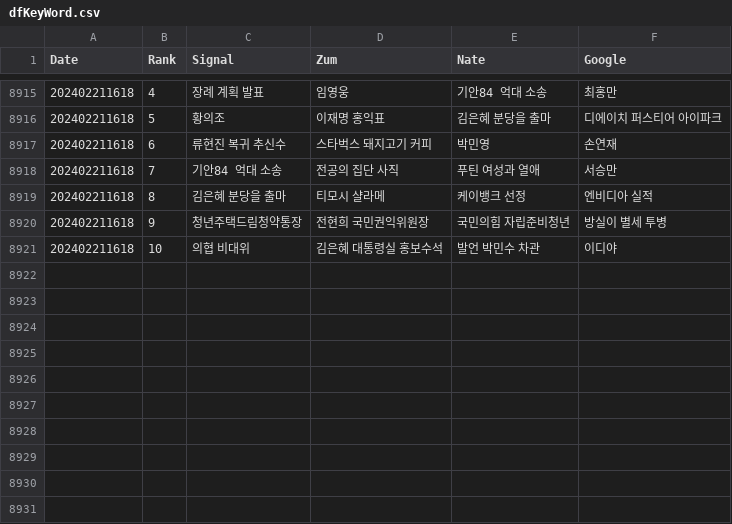
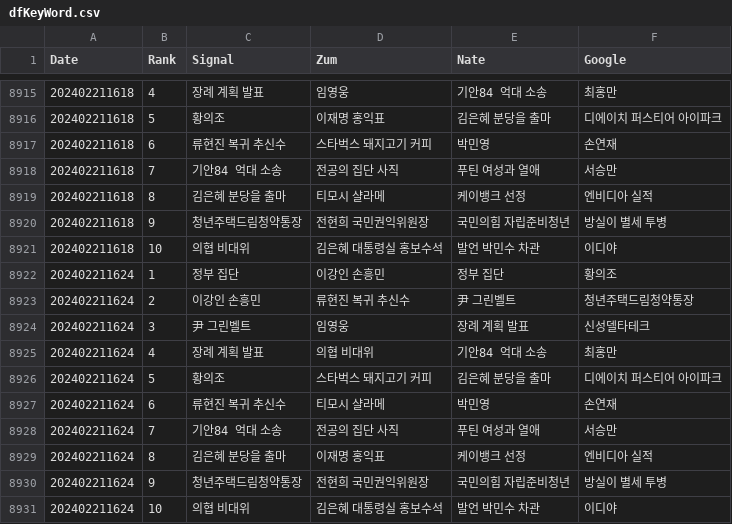
Before and after one commit to TrackerIssues/0301_TeleCollectData, a CSV file: dfKeyWord.csv, drawn as a sheet; only a part is shown, gaps mark what is left out; the diff names each change by its address in the sheet, - before the commit and + after, or states it on an @@ line.

Commit message:
Auto - Update data!

```diff
--- a/dfKeyWord.csv
+++ b/dfKeyWord.csv
+row 8922: 202402211624 | 1 | 정부 집단 | 이강인 손흥민 | 정부 집단 | 황의조
+row 8923: 202402211624 | 2 | 이강인 손흥민 | 류현진 복귀 추신수 | 尹 그린벨트 | 청년주택드림청약통장
+row 8924: 202402211624 | 3 | 尹 그린벨트 | 임영웅 | 장례 계획 발표 | 신성델타테크
+row 8925: 202402211624 | 4 | 장례 계획 발표 | 의협 비대위 | 기안84 억대 소송 | 최홍만
+row 8926: 202402211624 | 5 | 황의조 | 스타벅스 돼지고기 커피 | 김은혜 분당을 출마 | 디에이치 퍼스티어 아이파크
+row 8927: 202402211624 | 6 | 류현진 복귀 추신수 | 티모시 샬라메 | 박민영 | 손연재
+row 8928: 202402211624 | 7 | 기안84 억대 소송 | 전공의 집단 사직 | 푸틴 여성과 열애 | 서승만
+row 8929: 202402211624 | 8 | 김은혜 분당을 출마 | 이재명 홍익표 | 케이뱅크 선정 | 엔비디아 실적
+row 8930: 202402211624 | 9 | 청년주택드림청약통장 | 전현희 국민권익위원장 | 국민의힘 자립준비청년 | 방실이 별세 투병
+row 8931: 202402211624 | 10 | 의협 비대위 | 김은혜 대통령실 홍보수석 | 발언 박민수 차관 | 이디야
```
Also changed, not shown: dfMsg.csv.
